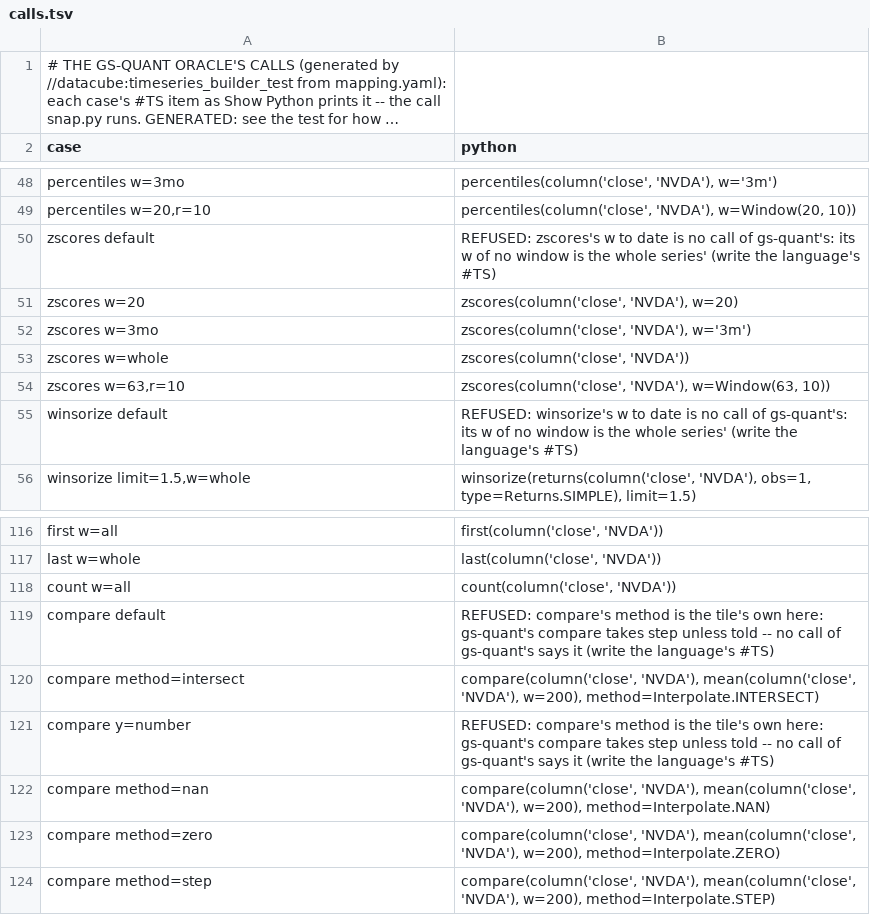
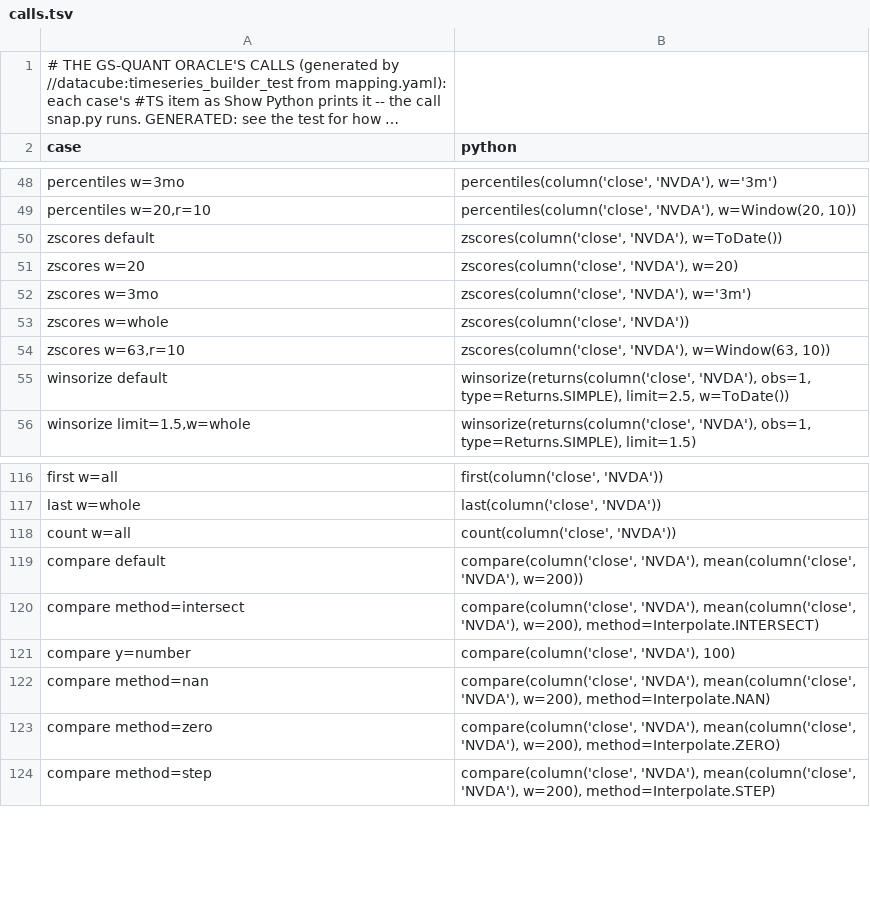
Before and after one commit to neema2/legend-lite, a TSV file: tools/gs-quant-oracle/calls.tsv, drawn as a sheet; only a part is shown, gaps mark what is left out; long unchanged cells end in ….

```diff
--- a/tools/gs-quant-oracle/calls.tsv
+++ b/tools/gs-quant-oracle/calls.tsv
@@ -49,3 +49,3 @@ percentiles w=3mo	percentiles(column('close', 'NVDA'), w='3m')
 percentiles w=20,r=10	percentiles(column('close', 'NVDA'), w=Window(20, 10))
-zscores default	REFUSED: zscores's w to date is no call of gs-quant's: its w of no window is the whole series' (write the language's #TS)
+zscores default	zscores(column('close', 'NVDA'), w=ToDate())
 zscores w=20	zscores(column('close', 'NVDA'), w=20)
@@ -54,3 +54,3 @@ zscores w=whole	zscores(column('close', 'NVDA'))
 zscores w=63,r=10	zscores(column('close', 'NVDA'), w=Window(63, 10))
-winsorize default	REFUSED: winsorize's w to date is no call of gs-quant's: its w of no window is the whole series' (write the language's #TS)
+winsorize default	winsorize(returns(column('close', 'NVDA'), obs=1, type=Returns.SIMPLE), limit=2.5, w=ToDate())
 winsorize limit=1.5,w=whole	winsorize(returns(column('close', 'NVDA'), obs=1, type=Returns.SIMPLE), limit=1.5)
@@ -118,5 +118,5 @@ last w=whole	last(column('close', 'NVDA'))
 count w=all	count(column('close', 'NVDA'))
-compare default	REFUSED: compare's method is the tile's own here: gs-quant's compare takes step unless told -- no call of gs-quant's says it (write the language's #TS)
+compare default	compare(column('close', 'NVDA'), mean(column('close', 'NVDA'), w=200))
 compare method=intersect	compare(column('close', 'NVDA'), mean(column('close', 'NVDA'), w=200), method=Interpolate.INTERSECT)
-compare y=number	REFUSED: compare's method is the tile's own here: gs-quant's compare takes step unless told -- no call of gs-quant's says it (write the language's #TS)
+compare y=number	compare(column('close', 'NVDA'), 100)
 compare method=nan	compare(column('close', 'NVDA'), mean(column('close', 'NVDA'), w=200), method=Interpolate.NAN)
```
Also changed, not shown: 16 other files.
